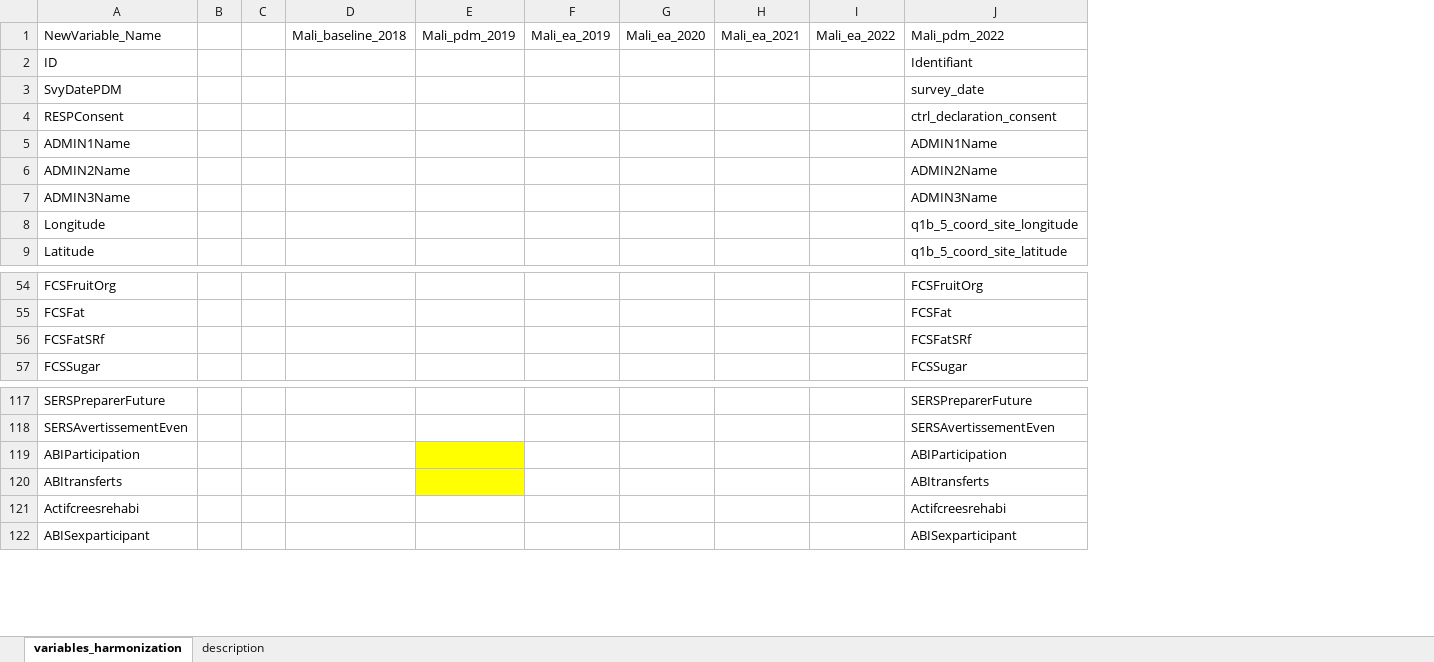
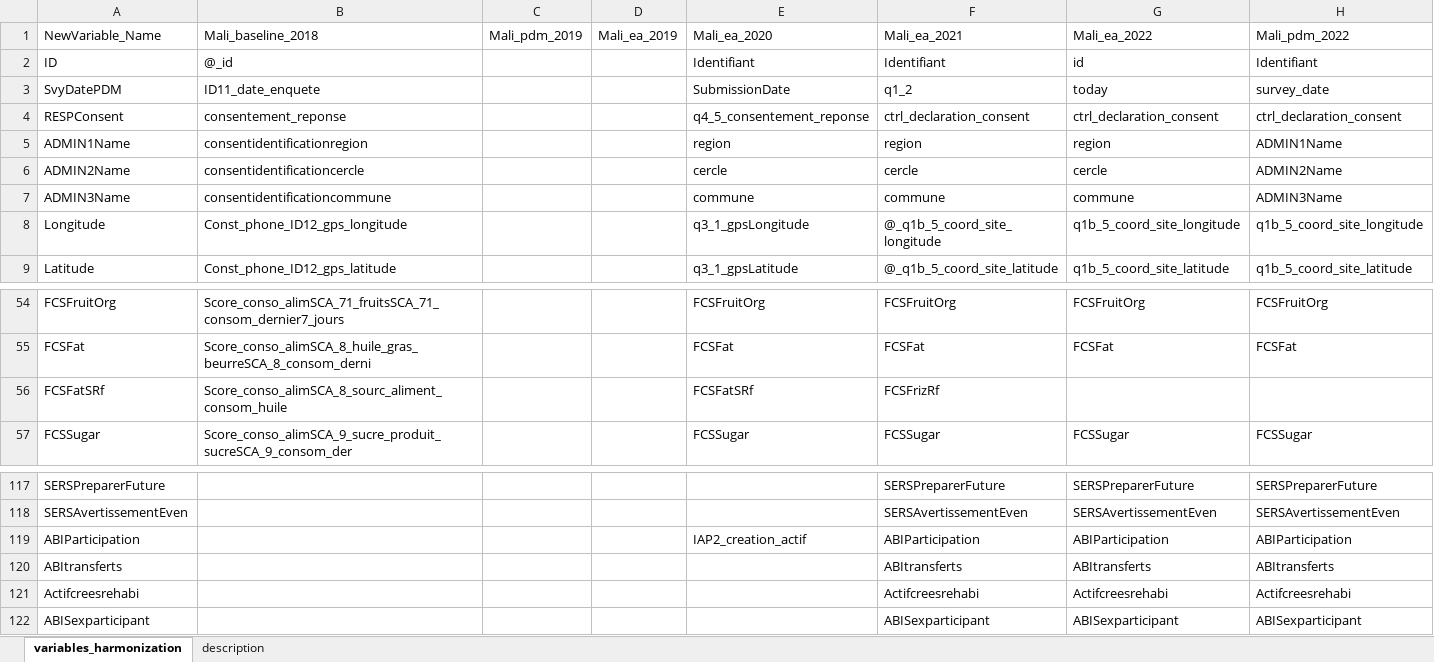
Before and after one commit to FaroukOumar/Statistique-spatiale, an Excel workbook: MLI_Harmonization.xlsx, sheet variables_harmonization, drawn as a sheet; only a part is shown, gaps mark what is left out; values as stored, in another font and other column widths than the file's, no borders; removed rows and columns are numbered as before the commit, all else as after; the diff names each change by its address in the sheet, - before the commit and + after, or states it on an @@ line.

```diff
--- a/MLI_Harmonization.xlsx (sheet variables_harmonization)
+++ b/MLI_Harmonization.xlsx (sheet variables_harmonization)
-column B, empty
-column C, empty
-column D, row 1: Mali_baseline_2018
+column B, rows 1-9: Mali_baseline_2018 | @_id | ID11_date_enquete | consentement_reponse | consentidentificationregion | consentidentificationcercle | consentidentificationcommune | Const_phone_ID12_gps_longitude | Const_phone_ID12_gps_latitude; rows 54-57: Score_conso_alimSCA_71_fruitsSCA_71_consom_dernier7_jours | Score_conso_alimSCA_8_huile_gras_beurreSCA_8_consom_derni | Score_conso_alimSCA_8_sourc_aliment_consom_huile | Score_conso_alimSCA_9_sucre_produit_sucreSCA_9_consom_der
-column G, row 1: Mali_ea_2020
-column H, row 1: Mali_ea_2021
-column I, row 1: Mali_ea_2022
+column E, rows 1-9: Mali_ea_2020 | Identifiant | SubmissionDate | q4_5_consentement_reponse | region | cercle | commune | q3_1_gpsLongitude | q3_1_gpsLatitude; rows 54-57: FCSFruitOrg | FCSFat | FCSFatSRf | FCSSugar; row 119: IAP2_creation_actif
+column F, rows 1-9: Mali_ea_2021 | Identifiant | q1_2 | ctrl_declaration_consent | region | cercle | commune | @_q1b_5_coord_site_longitude | @_q1b_5_coord_site_latitude; rows 54-57: FCSFruitOrg | FCSFat | FCSFrizRf | FCSSugar; rows 117-122: SERSPreparerFuture | SERSAvertissementEven | ABIParticipation | ABItransferts | Actifcreesrehabi | ABISexparticipant
+column G, rows 1-9: Mali_ea_2022 | id | today | ctrl_declaration_consent | region | cercle | commune | q1b_5_coord_site_longitude | q1b_5_coord_site_latitude; rows 54-57: FCSFruitOrg | FCSFat |  | FCSSugar; rows 117-122: SERSPreparerFuture | SERSAvertissementEven | ABIParticipation | ABItransferts | Actifcreesrehabi | ABISexparticipant
-H56: FCSFatSRf
+H56: (empty)
-C119:C120 fill: #FFFF00
+C119:C120 fill: none
```
Also changed, not shown: 3 other files.
